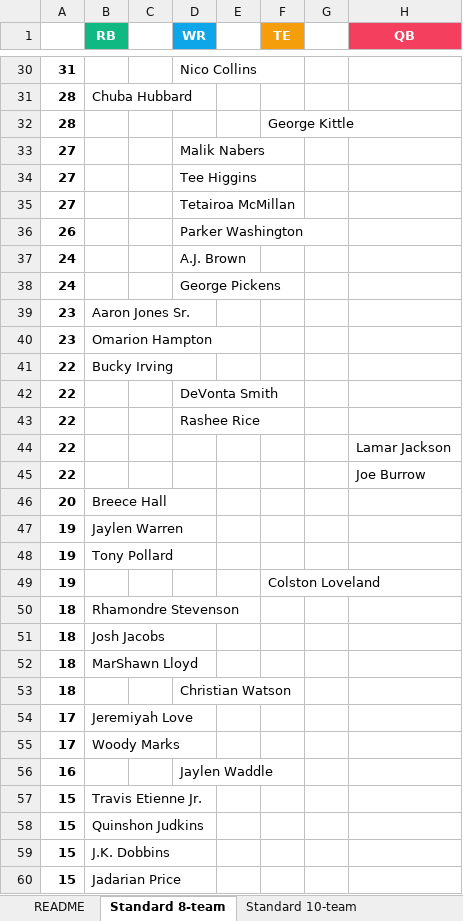
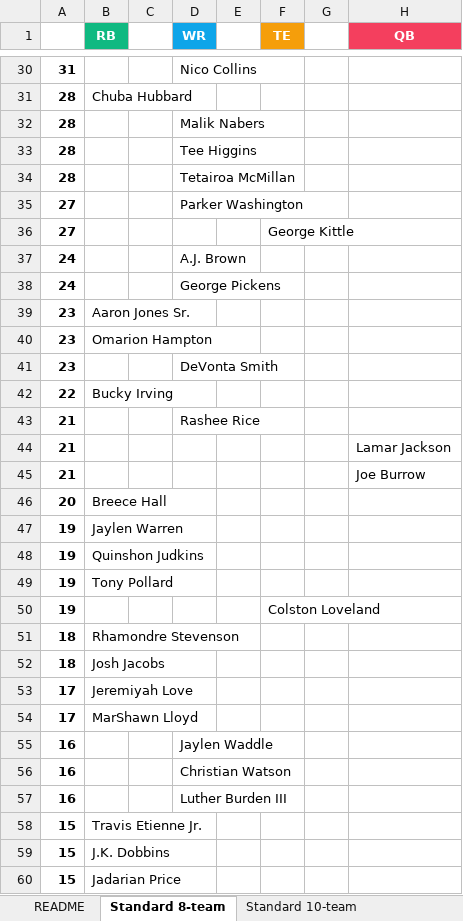
Before and after one commit to seoularpro/OddsVis, an Excel workbook: TradeValueSheets/TradeValues_AllCombinations.xlsx, sheet Standard 8-team, drawn as a sheet; only a part is shown, gaps mark what is left out; values as stored, in another font and other column widths than the file's, no borders; removed rows and columns are numbered as before the commit, all else as after; the diff covers the shown part only; the diff names each change by its address in the sheet, - before the commit and + after, or states it on an @@ line.

```diff
--- a/TradeValueSheets/TradeValues_AllCombinations.xlsx (sheet Standard 8-team)
+++ b/TradeValueSheets/TradeValues_AllCombinations.xlsx (sheet Standard 8-team)
-D32 (WR): (empty)
+D32 (WR): Malik Nabers
-F32 (TE): George Kittle
+F32 (TE): (empty)
+row 33: 28 |  |  | Tee Higgins
+row 34: 28 |  |  | Tetairoa McMillan
-D35 (WR): Malik Nabers
+D35 (WR): Parker Washington
-D36 (WR): Tee Higgins
+D36 (WR): (empty)
-F36 (TE): (empty)
+F36 (TE): George Kittle
-row 35: 27 |  |  | Tetairoa McMillan
-row 36: 26 |  |  | Parker Washington
+row 41: 23 |  |  | DeVonta Smith
-row 42: 22 |  |  | DeVonta Smith
-A43:A45: 22
+A43:A45: 21
+row 48: 19 | Quinshon Judkins
-row 52: 18 | MarShawn Lloyd
-row 53: 18 |  |  | Christian Watson
-B54 (RB): Woody Marks
+B54 (RB): MarShawn Lloyd
+row 56: 16 |  |  | Christian Watson
+row 57: 16 |  |  | Luther Burden III
-row 58: 15 | Quinshon Judkins
```
Also changed, not shown: 18 added rows, 18 removed rows and 22 edited cells elsewhere in this sheet, sheet Standard 12-team, sheet Standard 10-team, sheet Full PPR 8-team, sheet Full PPR 12-team, sheet Full PPR 10-team, sheet Half PPR 10-team, 2 more sheets, TradeValueSheets/TradeValues_FullPPR_10team.xlsx, TradeValueSheets/TradeValues_FullPPR_12team.xlsx, 18 other files.
